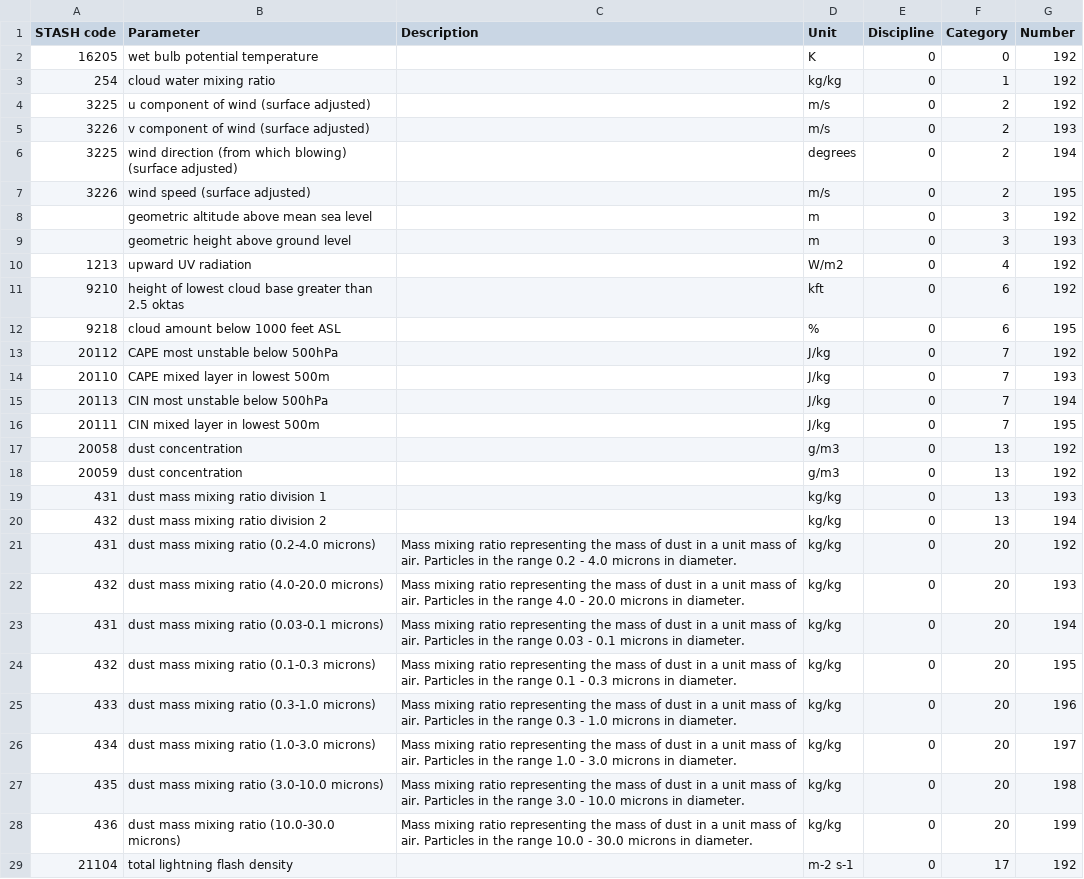
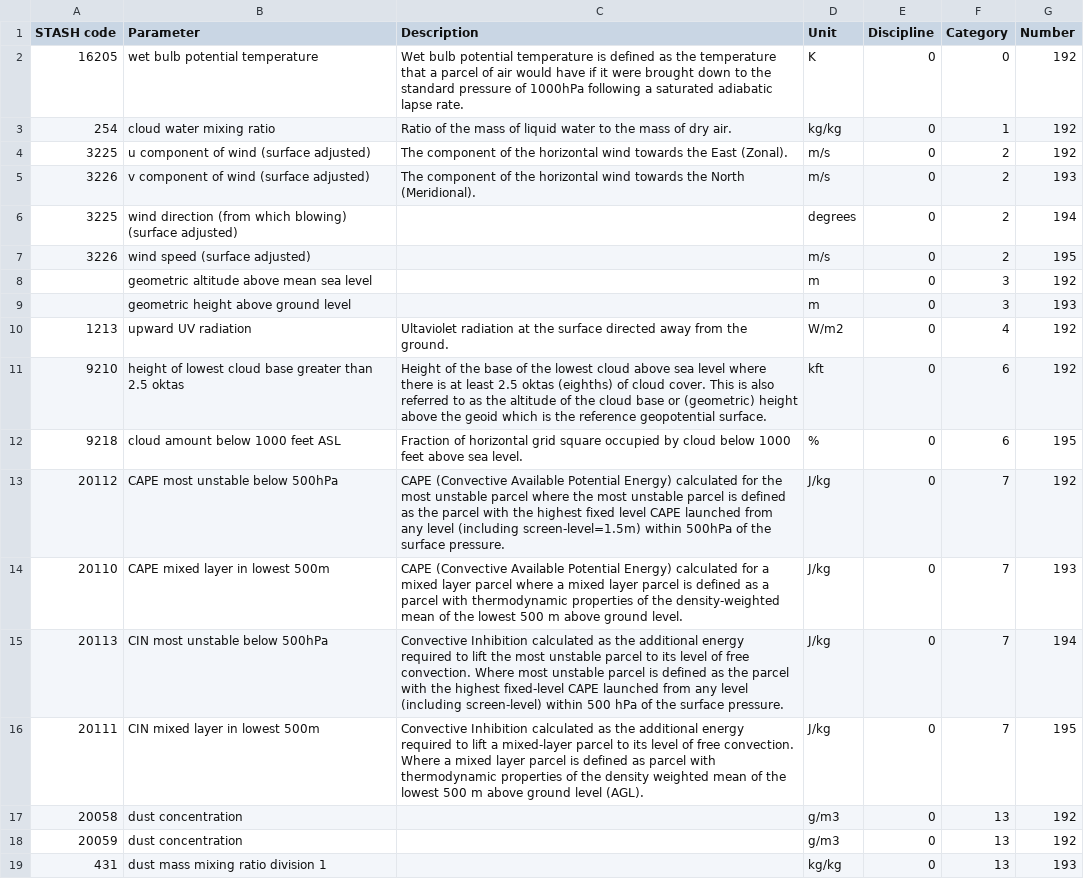
Before and after one commit to MetOffice/localTables-GRIB-BUFR, a CSV file: grib/grib2/GRIB2ParameterLocalTable.csv, drawn as a sheet; only a part is shown; the shorter side is filled out with more unchanged rows; the diff covers the shown part only.

Commit message:
Descriptions (#82)
* Update GRIB2ParameterLocalTable.csv

* Update GRIB2ParameterLocalTable.csv

* Update GRIB2ParameterLocalTable.csv

* Update GRIB2ParameterLocalTable.csv

```diff
--- a/grib/grib2/GRIB2ParameterLocalTable.csv
+++ b/grib/grib2/GRIB2ParameterLocalTable.csv
@@ -1,6 +1,6 @@
 STASH code,Parameter,Description,Unit,Discipline,Category,Number
-16205,wet bulb potential temperature,,K,0,0,192
-254,cloud water mixing ratio,,kg/kg,0,1,192
-3225,u component of wind (surface adjusted),,m/s,0,2,192
-3226,v component of wind (surface adjusted),,m/s,0,2,193
+16205,wet bulb potential temperature,Wet bulb potential temperature is defined as the temperature that a parcel of air would have if it were brought down to the standard pressure of 1000hPa following a saturated adiabatic lapse rate.,K,0,0,192
+254,cloud water mixing ratio,Ratio of the mass of liquid water to the mass of dry air.,kg/kg,0,1,192
+3225,u component of wind (surface adjusted),The component of the horizontal wind towards the East (Zonal).,m/s,0,2,192
+3226,v component of wind (surface adjusted),The component of the horizontal wind towards the North (Meridional).,m/s,0,2,193
 3225,wind direction (from which blowing) (surface adjusted),,degrees,0,2,194
@@ -9,9 +9,9 @@ STASH code,Parameter,Description,Unit,Discipline,Category,Number
 ,geometric height above ground level,,m,0,3,193
-1213,upward UV radiation,,W/m2,0,4,192
-9210,height of lowest cloud base greater than 2.5 oktas,,kft,0,6,192
-9218,cloud amount below 1000 feet ASL,,%,0,6,195
-20112,CAPE most unstable below 500hPa,,J/kg,0,7,192
-20110,CAPE mixed layer in lowest 500m,,J/kg,0,7,193
-20113,CIN most unstable below 500hPa,,J/kg,0,7,194
-20111,CIN mixed layer in lowest 500m,,J/kg,0,7,195
+1213,upward UV radiation,Ultaviolet radiation at the surface directed away from the ground.,W/m2,0,4,192
+9210,height of lowest cloud base greater than 2.5 oktas,Height of the base of the lowest cloud above sea level where there is at least 2.5 oktas (eighths) of cloud cover. This is also referred to as the altitude of the cloud base or (geometric) height above the geoid which is the reference geopotential surface.,kft,0,6,192
+9218,cloud amount below 1000 feet ASL,Fraction of horizontal grid square occupied by cloud below 1000 feet above sea level.,%,0,6,195
+20112,CAPE most unstable below 500hPa,CAPE (Convective Available Potential Energy) calculated for the most unstable parcel where the most unstable parcel is defined as the parcel with the highest fixed level CAPE launched from any level (including screen-level=1.5m) within 500hPa of the surface pressure.,J/kg,0,7,192
+20110,CAPE mixed layer in lowest 500m,CAPE (Convective Available Potential Energy) calculated for a mixed layer parcel where a mixed layer parcel is defined as a parcel with thermodynamic properties of the density-weighted mean of the lowest 500 m above ground level.,J/kg,0,7,193
+20113,CIN most unstable below 500hPa,Convective Inhibition calculated as the additional energy required to lift the most unstable parcel to its level of free convection. Where most unstable parcel is defined as the parcel with the highest fixed-level CAPE launched from any level (including screen-level) within 500 hPa of the surface pressure.,J/kg,0,7,194
+20111,CIN mixed layer in lowest 500m,Convective Inhibition calculated as the additional energy required to lift a mixed-layer parcel to its level of free convection. Where a mixed layer parcel is defined as parcel with thermodynamic properties of the density weighted mean of the lowest 500 m above ground level (AGL).,J/kg,0,7,195
 20058,dust concentration,,g/m3,0,13,192
```
Also changed, not shown: 12 edited cells elsewhere in this file.
